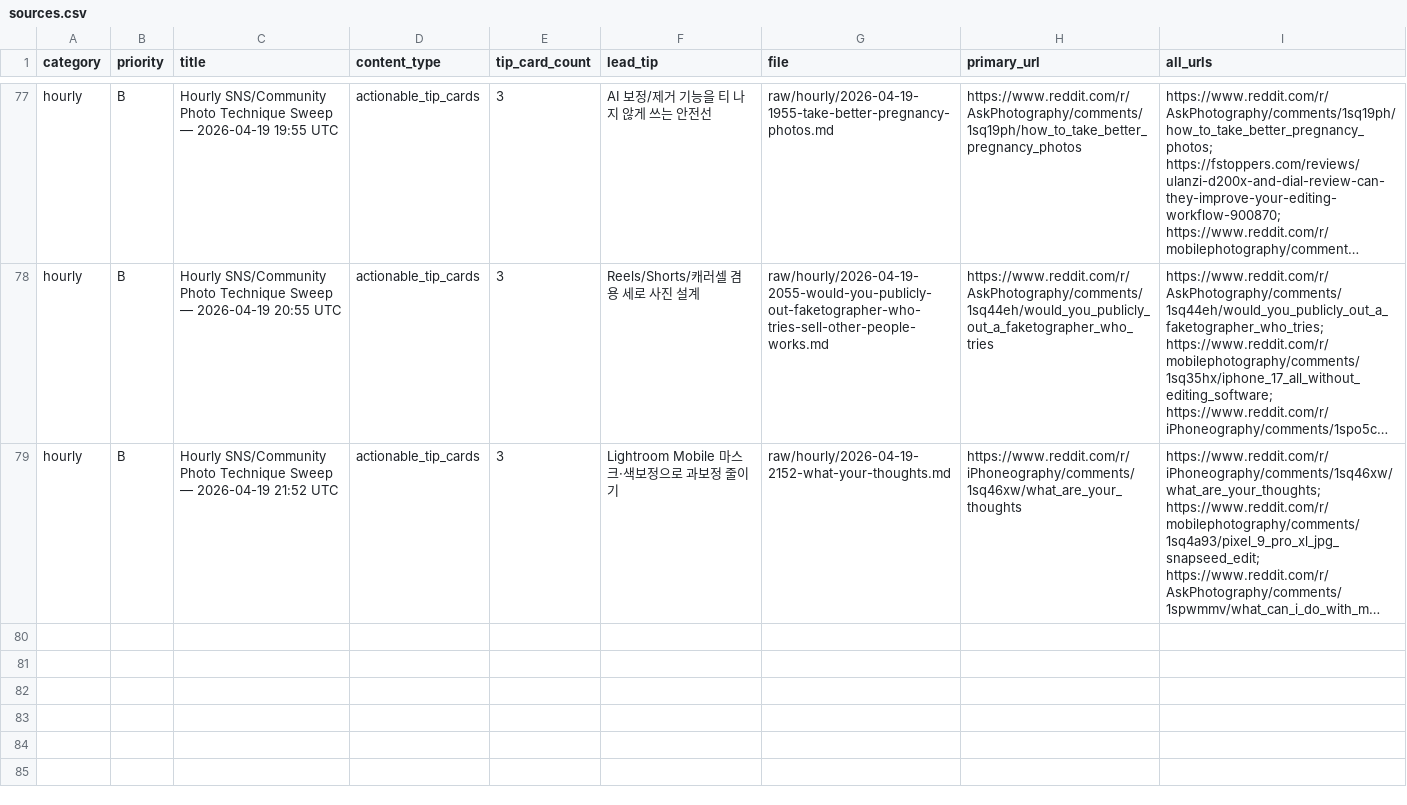
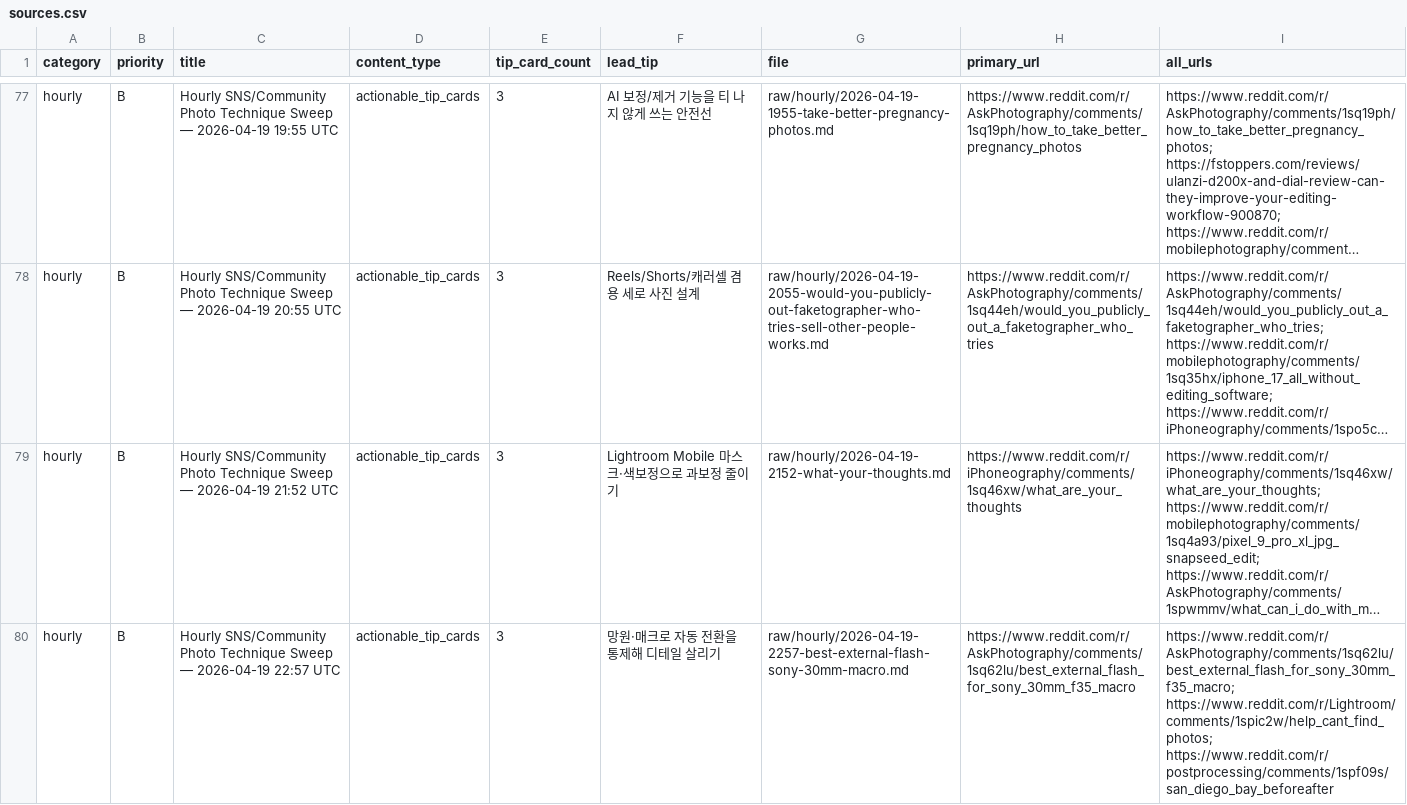
Before and after one commit to okdoggy/Edit_Master_wiki, a CSV file: raw/manifests/sources.csv, drawn as a sheet; only a part is shown, gaps mark what is left out; long unchanged cells end in …; the diff names each change by its address in the sheet, - before the commit and + after, or states it on an @@ line.

```diff
--- a/raw/manifests/sources.csv
+++ b/raw/manifests/sources.csv
+row 80: hourly | B | Hourly SNS/Community Photo Technique Sweep — 2026-04-19 22:57 UTC | actionable_tip_cards | 3 | 망원·매크로 자동 전환을 통제해 디테일 살리기 | raw/hourly/2026-04-19-2257-best-external-flash-sony-30mm-macro.md | https://www.reddit.com/r/AskPhotography/comments/1sq62lu/best_external_flash_for_sony_30mm_f35_macro | https://www.reddit.com/r/AskPhotography/comments/1sq62lu/best_external_flash_for_sony_30mm_f35_macro; https://www.reddit.com/r/Lightroom/comments/1spic2w/help_cant_find_photos; https://www.reddit.com/r/postprocessing/comments/1spf09s/san_diego_bay_beforeafter
```
Also changed, not shown: 3 other files.
